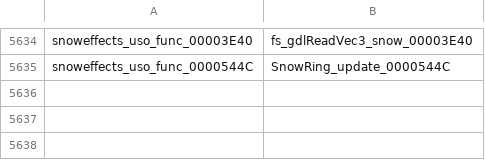
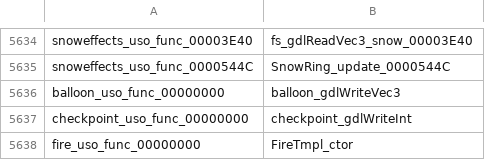
Before and after one commit to djsaunde/1080-decomp, a TSV file: renames.tsv, drawn as a sheet; only a part is shown, gaps mark what is left out.

```diff
--- a/renames.tsv
+++ b/renames.tsv
@@ -5635 +5635,4 @@ snoweffects_uso_func_00003E40	fs_gdlReadVec3_snow_00003E40
 snoweffects_uso_func_0000544C	SnowRing_update_0000544C
+balloon_uso_func_00000000	balloon_gdlWriteVec3
+checkpoint_uso_func_00000000	checkpoint_gdlWriteInt
+fire_uso_func_00000000	FireTmpl_ctor
```
Also changed, not shown: 9 other files.
